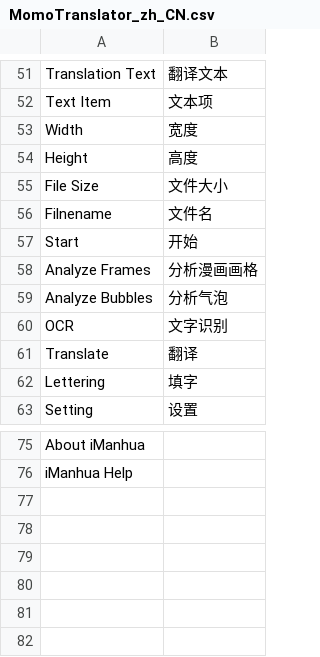
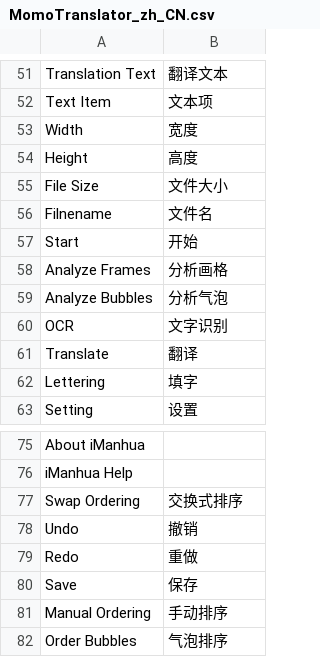
Before and after one commit to alicewish/MomoTranslator, a CSV file: MomoHanhuaUserData/MomoTranslator_zh_CN.csv, drawn as a sheet; only a part is shown, gaps mark what is left out.

Commit message:
update translation

```diff
--- a/MomoHanhuaUserData/MomoTranslator_zh_CN.csv
+++ b/MomoHanhuaUserData/MomoTranslator_zh_CN.csv
@@ -57,3 +57,3 @@ Filnename,文件名
 Start,开始
-Analyze Frames,分析漫画画格
+Analyze Frames,分析画格
 Analyze Bubbles,分析气泡
@@ -76 +76,7 @@ About iManhua,
 iManhua Help,
+Swap Ordering,交换式排序
+Undo,撤销
+Redo,重做
+Save,保存
+Manual Ordering,手动排序
+Order Bubbles,气泡排序
```
Also changed, not shown: MomoHanhuaUserData/MomoTranslator_en_US.csv, MomoHanhuaUserData/MomoTranslator_ja_JP.csv, 2 other files.
